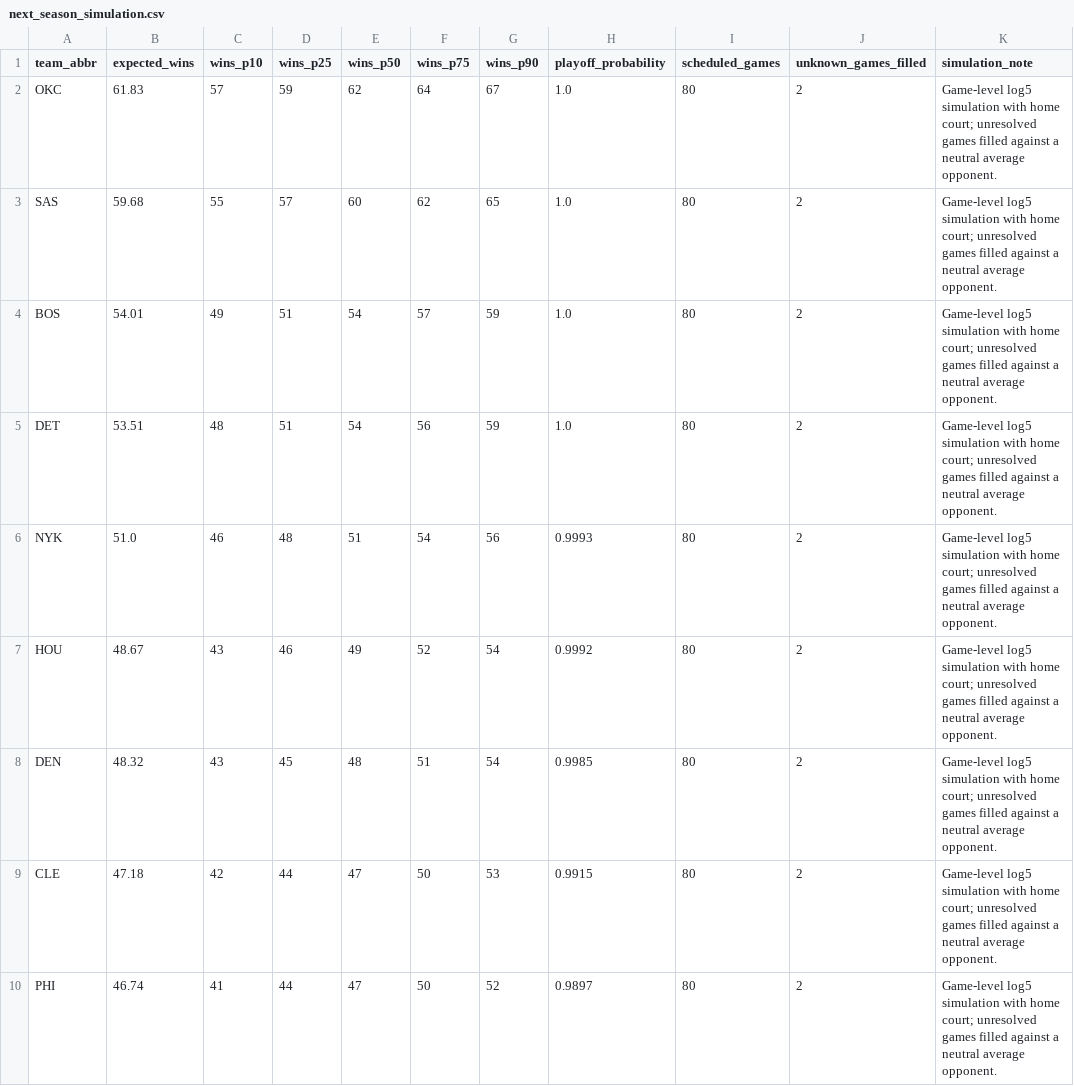
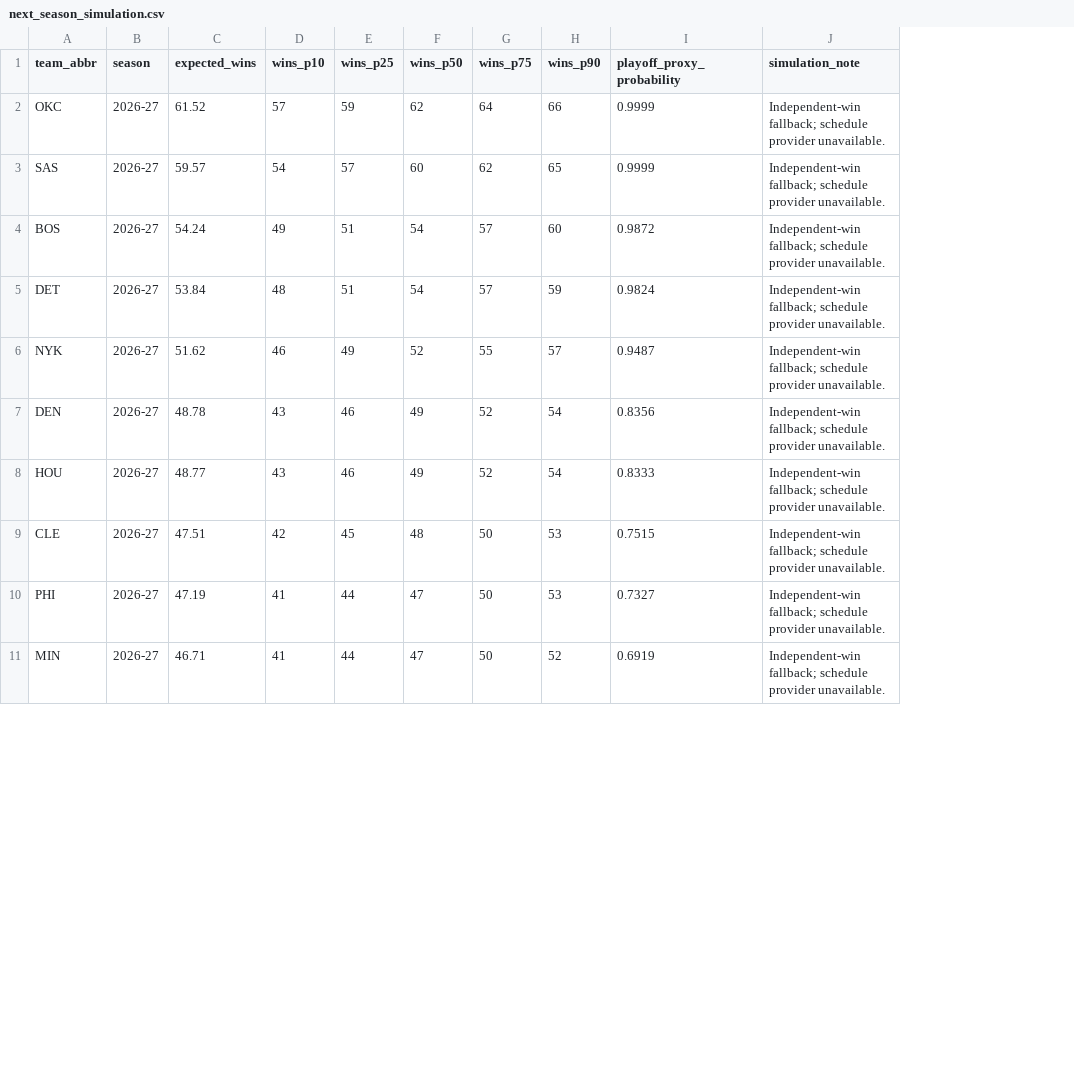
Before and after one commit to ADorsey1/nba-forecast-lab, a CSV file: data/processed/next_season_simulation.csv, drawn as a sheet; only a part is shown; removed rows and columns are numbered as before the commit, all else as after; the diff covers the shown part only; the diff names each change by its address in the sheet, - before the commit and + after, or states it on an @@ line.

```diff
--- a/data/processed/next_season_simulation.csv
+++ b/data/processed/next_season_simulation.csv
+column B (season), rows 2-6: all 2026-27; rows 8-10: all 2026-27
-column H (playoff_probability), rows 2-7: 1.0 | 1.0 | 1.0 | 1.0 | 0.9993 | 0.9992; rows 9-10: 0.9915 | 0.9897
-column I (scheduled_games), rows 2-7: all 80; rows 9-10: 80 | 80
-column J (unknown_games_filled), rows 2-7: all 2; rows 9-10: 2 | 2
+column I (playoff_proxy_probability), rows 2-6: 0.9999 | 0.9999 | 0.9872 | 0.9824 | 0.9487; rows 8-10: 0.8333 | 0.7515 | 0.7327
-C2 (expected_wins): 61.83
+C2 (expected_wins): 61.52
-H2 (wins_p90): 67
+H2 (wins_p90): 66
-J2:J6 (simulation_note): Game-level log5 simulation with home court; unresolved games filled against a neutral average opponent.
+J2:J6 (simulation_note): Independent-win fallback; schedule provider unavailable.
-C3 (expected_wins): 59.68
+C3 (expected_wins): 59.57
-D3 (wins_p10): 55
+D3 (wins_p10): 54
-C4 (expected_wins): 54.01
+C4 (expected_wins): 54.24
-H4 (wins_p90): 59
+H4 (wins_p90): 60
-C5 (expected_wins): 53.51
+C5 (expected_wins): 53.84
-G5 (wins_p75): 56
+G5 (wins_p75): 57
-C6 (expected_wins): 51.0
+C6 (expected_wins): 51.62
-E6 (wins_p25): 48
+E6 (wins_p25): 49
-F6 (wins_p50): 51
+F6 (wins_p50): 52
-G6 (wins_p75): 54
+G6 (wins_p75): 55
-H6 (wins_p90): 56
+H6 (wins_p90): 57
+row 7: DEN | 2026-27 | 48.78 | 43 | 46 | 49 | 52 | 54 | 0.8356 | Independent-win fallback; schedule provider unavailable.
-C8 (expected_wins): 48.67
+C8 (expected_wins): 48.77
-J8 (simulation_note): Game-level log5 simulation with home court; unresolved games filled against a neutral average opponent.
+J8 (simulation_note): Independent-win fallback; schedule provider unavailable.
-row 8: DEN | 48.32 | 43 | 45 | 48 | 51 | 54 | 0.9985 | 80 | 2 | Game-level log5 simulation with home court; unresolved games filled against a neutral average opponent.
-C9 (expected_wins): 47.18
+C9 (expected_wins): 47.51
-E9 (wins_p25): 44
+E9 (wins_p25): 45
-F9 (wins_p50): 47
+F9 (wins_p50): 48
-J9:J10 (simulation_note): Game-level log5 simulation with home court; unresolved games filled against a neutral average opponent.
+J9:J10 (simulation_note): Independent-win fallback; schedule provider unavailable.
-C10 (expected_wins): 46.74
+C10 (expected_wins): 47.19
-H10 (wins_p90): 52
+H10 (wins_p90): 53
+row 11: MIN | 2026-27 | 46.71 | 41 | 44 | 47 | 50 | 52 | 0.6919 | Independent-win fallback; schedule provider unavailable.
```
Also changed, not shown: 2 added rows, 3 removed rows and 57 edited cells elsewhere in this file, data/processed/next_season_forecast.csv, data/raw/live/current_injuries.csv, 33 other files.
